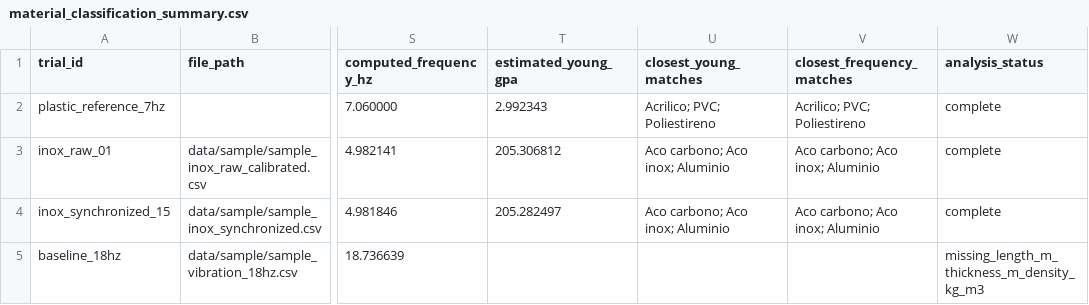
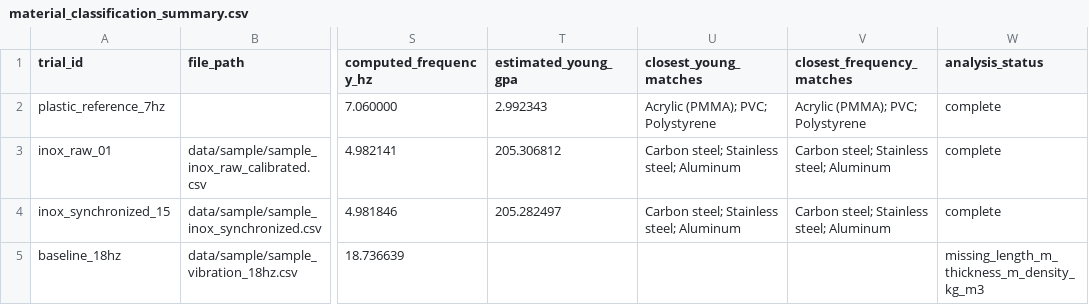
Before and after one commit to Rafael153Leonardo/experimental-vibration-system-identification, a CSV file: data/results/material_classification_summary.csv, drawn as a sheet; only a part is shown, gaps mark what is left out; the diff names each change by its address in the sheet, - before the commit and + after, or states it on an @@ line.

Commit message:
Translate material candidates to English
The repo is an English portfolio piece but DEFAULT_MATERIALS kept
unaccented Portuguese names that leaked into script output and the
committed results CSV (regenerated here; values unchanged).

```diff
--- a/data/results/material_classification_summary.csv
+++ b/data/results/material_classification_summary.csv
-U2 (closest_young_matches): Acrilico; PVC; Poliestireno
+U2 (closest_young_matches): Acrylic (PMMA); PVC; Polystyrene
-V2 (closest_frequency_matches): Acrilico; PVC; Poliestireno
+V2 (closest_frequency_matches): Acrylic (PMMA); PVC; Polystyrene
-U3:U4 (closest_young_matches): Aco carbono; Aco inox; Aluminio
+U3:U4 (closest_young_matches): Carbon steel; Stainless steel; Aluminum
-V3:V4 (closest_frequency_matches): Aco carbono; Aco inox; Aluminio
+V3:V4 (closest_frequency_matches): Carbon steel; Stainless steel; Aluminum
```
Also changed, not shown: 2 other files.
